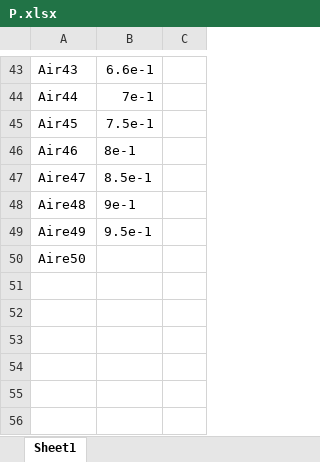
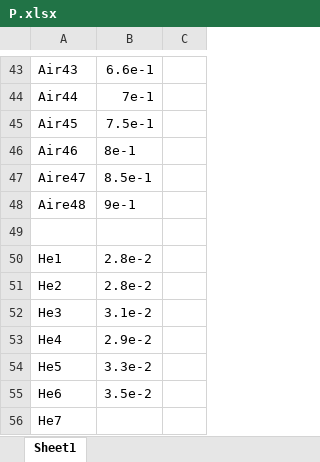
Before and after one commit to ferocitoo/TP3, an Excel workbook: TP_Plasma/Datas/P.xlsx, sheet Sheet1, drawn as a sheet; only a part is shown, gaps mark what is left out; values as stored, in another font and other column widths than the file's, no borders; addresses are those after the commit; the diff names each change by its address in the sheet, - before the commit and + after, or states it on an @@ line.

Commit message:
data

```diff
--- a/TP_Plasma/Datas/P.xlsx (sheet Sheet1)
+++ b/TP_Plasma/Datas/P.xlsx (sheet Sheet1)
-row 49: Aire49 | 9.5e-1
+row 49: (empty)
+row 50: He1 | 2.8e-2
+row 51: He2 | 2.8e-2
+row 52: He3 | 3.1e-2
+row 53: He4 | 2.9e-2
+row 54: He5 | 3.3e-2
+row 55: He6 | 3.5e-2
-A56: Aire50
+A56: He7
```
Also changed, not shown: 6 other files.
